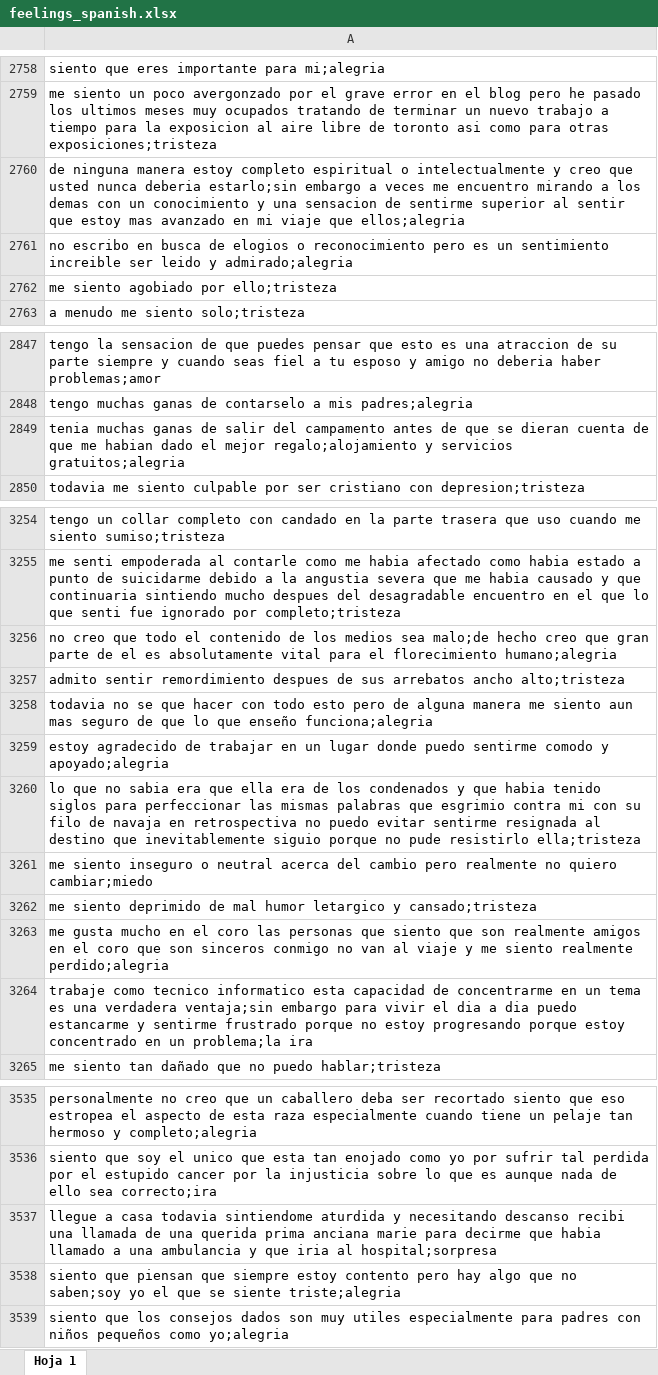
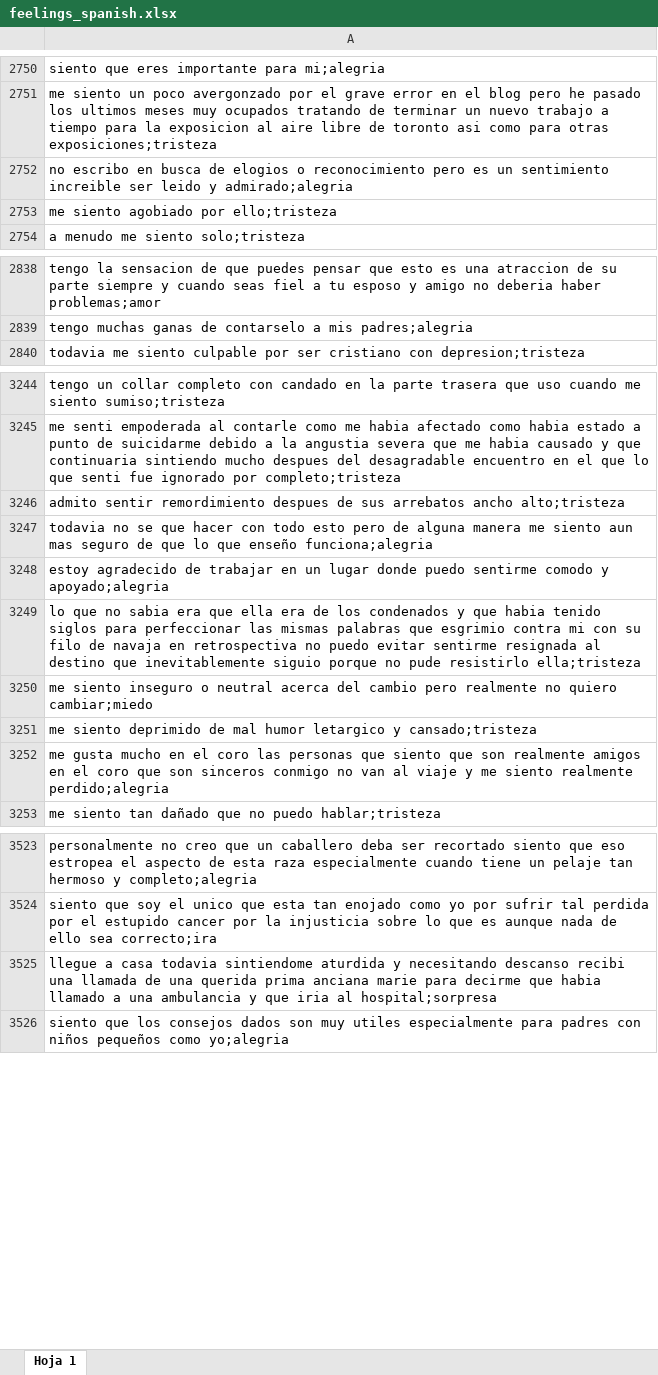
Before and after one commit to tifansun/sentimientos, an Excel workbook: feelings_spanish.xlsx, sheet Hoja 1, drawn as a sheet; only a part is shown, gaps mark what is left out; values as stored, in another font and other column widths than the file's, no borders; charts and pictures not drawn; the diff covers the shown part only; the diff names each change by its address in the sheet, - before the commit and + after, or states it on an @@ line.

```diff
--- a/feelings_spanish.xlsx (sheet Hoja 1)
+++ b/feelings_spanish.xlsx (sheet Hoja 1)
-row 2760: de ninguna manera estoy completo espiritual o intelectualmente y creo que usted nunca deberia estarlo;sin embargo a veces me encuentro mirando a los demas con un conocimiento y una sensacion de sentirme superior al sentir que estoy mas avanzado en mi viaje que ellos;alegria
-row 2849: tenia muchas ganas de salir del campamento antes de que se dieran cuenta de que me habian dado el mejor regalo;alojamiento y servicios gratuitos;alegria
-row 3256: no creo que todo el contenido de los medios sea malo;de hecho creo que gran parte de el es absolutamente vital para el florecimiento humano;alegria
-row 3264: trabaje como tecnico informatico esta capacidad de concentrarme en un tema es una verdadera ventaja;sin embargo para vivir el dia a dia puedo estancarme y sentirme frustrado porque no estoy progresando porque estoy concentrado en un problema;la ira
-row 3538: siento que piensan que siempre estoy contento pero hay algo que no saben;soy yo el que se siente triste;alegria
```
Also changed, not shown: 75 removed rows elsewhere in this sheet.
